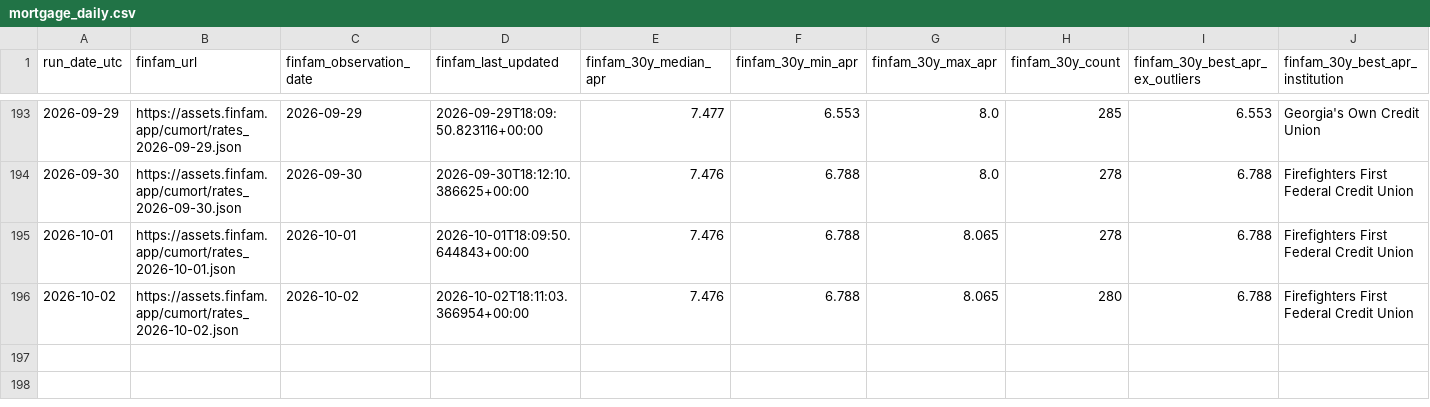
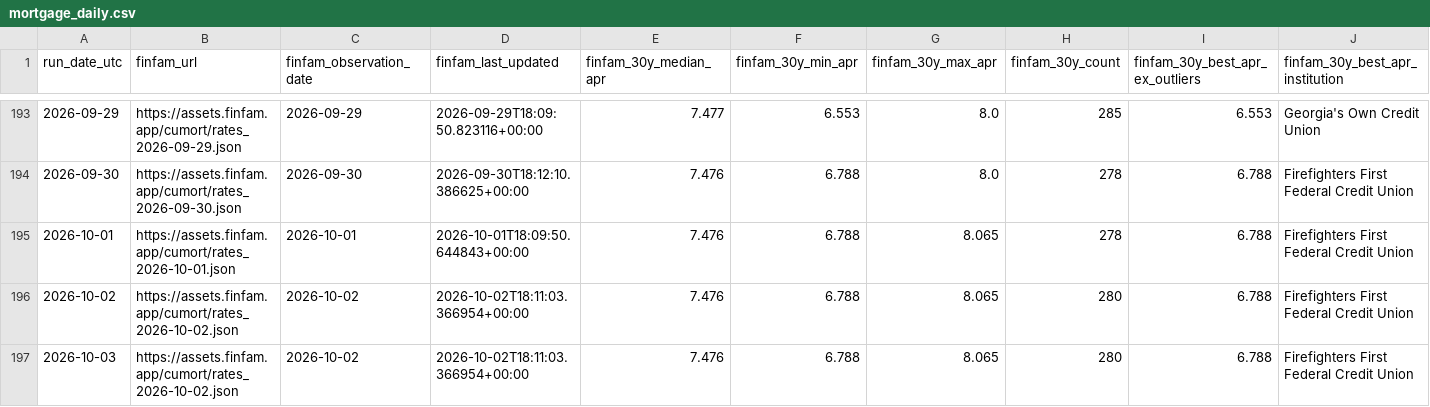
Before and after one commit to sanzgiri/finfam, a CSV file: data/mortgage_daily.csv, drawn as a sheet; only a part is shown, gaps mark what is left out; rows hold the shown columns only; the diff names each change by its address in the sheet, - before the commit and + after, or states it on an @@ line.

```diff
--- a/data/mortgage_daily.csv
+++ b/data/mortgage_daily.csv
+row 197: 2026-10-03 | https://assets.finfam.app/cumort/rates_2026-10-02.json | 2026-10-02 | 2026-10-02T18:11:03.366954+00:00 | 7.476 | 6.788 | 8.065 | 280 | 6.788 | Firefighters First Federal Credit Union
```
